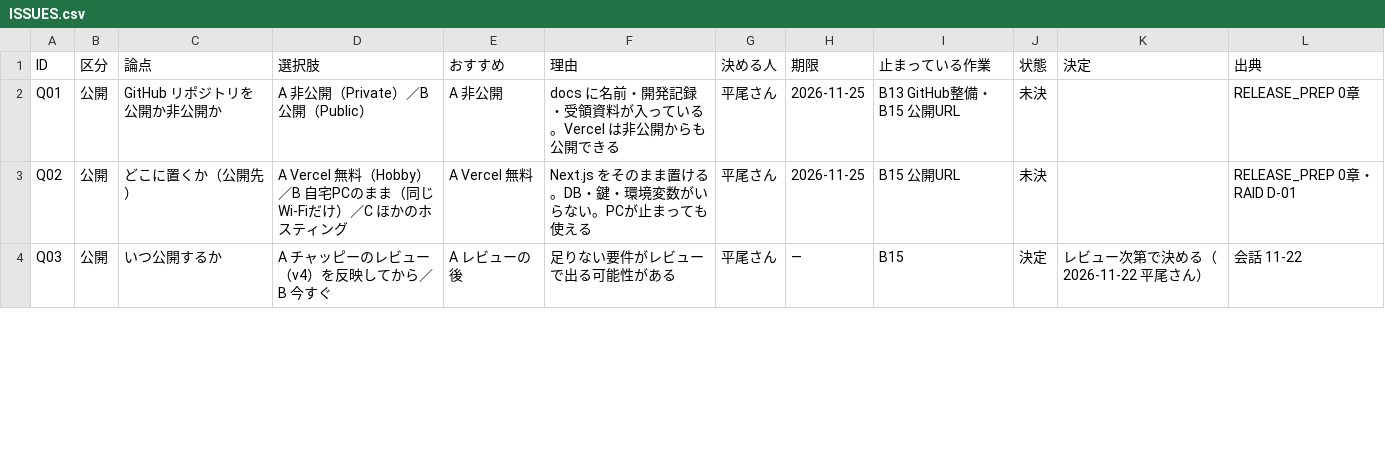
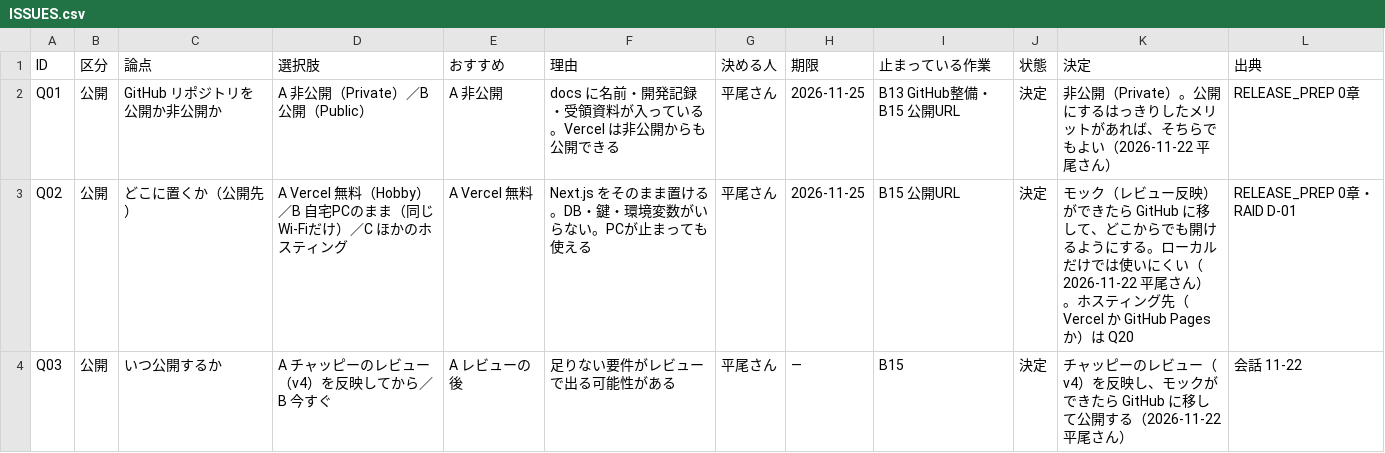
Before and after one commit to kkkaipppp/kurashi-base, a CSV file: docs/parent_progress_export/ISSUES.csv, drawn as a sheet; only a part is shown; the diff covers the shown part only.

```diff
--- a/docs/parent_progress_export/ISSUES.csv
+++ b/docs/parent_progress_export/ISSUES.csv
@@ -1,4 +1,4 @@
 ID,区分,論点,選択肢,おすすめ,理由,決める人,期限,止まっている作業,状態,決定,出典
-Q01,公開,GitHub リポジトリを公開か非公開か,A 非公開（Private）／B 公開（Public）,A 非公開,docs に名前・開発記録・受領資料が入っている。Vercel は非公開からも公開できる,平尾さん,2026-11-25,B13 GitHub整備・B15 公開URL,未決,,RELEASE_PREP 0章
-Q02,公開,どこに置くか（公開先）,A Vercel 無料（Hobby）／B 自宅PCのまま（同じWi-Fiだけ）／C ほかのホスティング,A Vercel 無料,Next.js をそのまま置ける。DB・鍵・環境変数がいらない。PCが止まっても使える,平尾さん,2026-11-25,B15 公開URL,未決,,RELEASE_PREP 0章・RAID D-01
-Q03,公開,いつ公開するか,A チャッピーのレビュー（v4）を反映してから／B 今すぐ,A レビューの後,足りない要件がレビューで出る可能性がある,平尾さん,—,B15,決定,レビュー次第で決める（2026-11-22 平尾さん）,会話 11-22
+Q01,公開,GitHub リポジトリを公開か非公開か,A 非公開（Private）／B 公開（Public）,A 非公開,docs に名前・開発記録・受領資料が入っている。Vercel は非公開からも公開できる,平尾さん,2026-11-25,B13 GitHub整備・B15 公開URL,決定,非公開（Private）。公開にするはっきりしたメリットがあれば、そちらでもよい（2026-11-22 平尾さん）,RELEASE_PREP 0章
+Q02,公開,どこに置くか（公開先）,A Vercel 無料（Hobby）／B 自宅PCのまま（同じWi-Fiだけ）／C ほかのホスティング,A Vercel 無料,Next.js をそのまま置ける。DB・鍵・環境変数がいらない。PCが止まっても使える,平尾さん,2026-11-25,B15 公開URL,決定,モック（レビュー反映）ができたら GitHub に移して、どこからでも開けるようにする。ローカルだけでは使いにくい（2026-11-22 平尾さん）。ホスティング先（Vercel か GitHub Pages か）は Q20,RELEASE_PREP 0章・RAID D-01
+Q03,公開,いつ公開するか,A チャッピーのレビュー（v4）を反映してから／B 今すぐ,A レビューの後,足りない要件がレビューで出る可能性がある,平尾さん,—,B15,決定,チャッピーのレビュー（v4）を反映し、モックができたら GitHub に移して公開する（2026-11-22 平尾さん）,会話 11-22
```
Also changed, not shown: 1 added row and 6 edited cells elsewhere in this file, docs/parent_progress_export/WBS.csv, docs/progress/ISSUES.csv, 8 other files.
